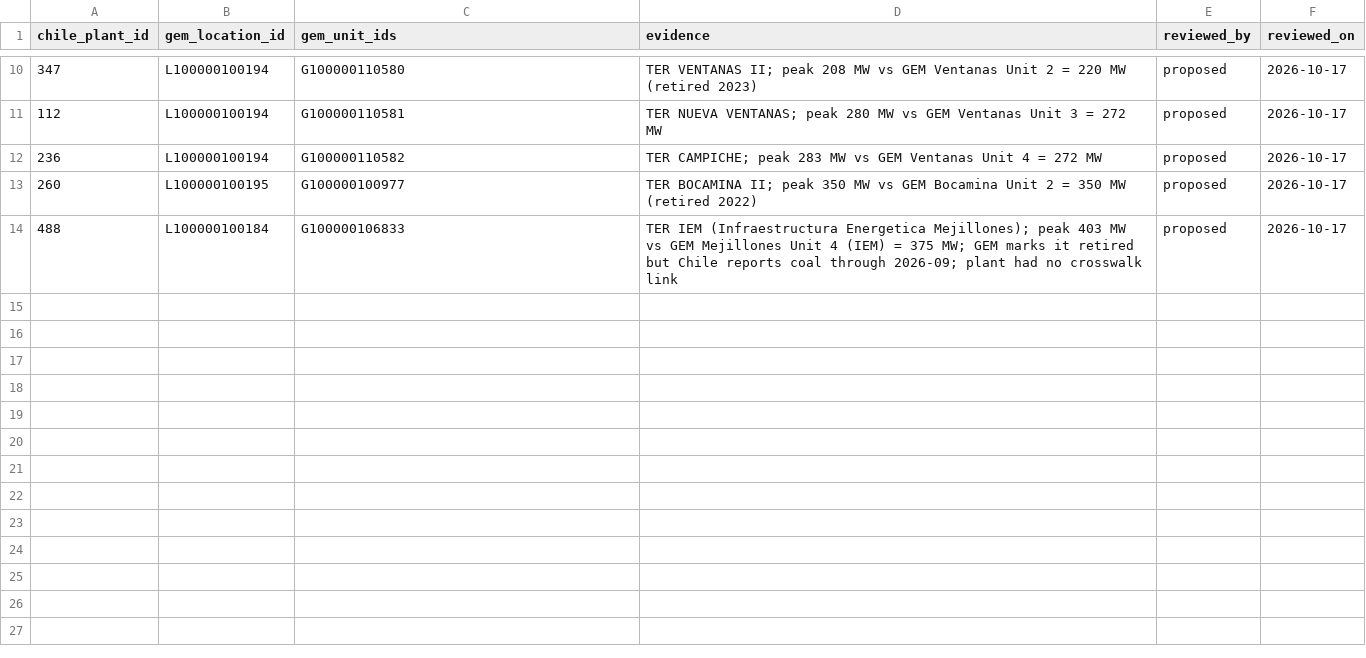
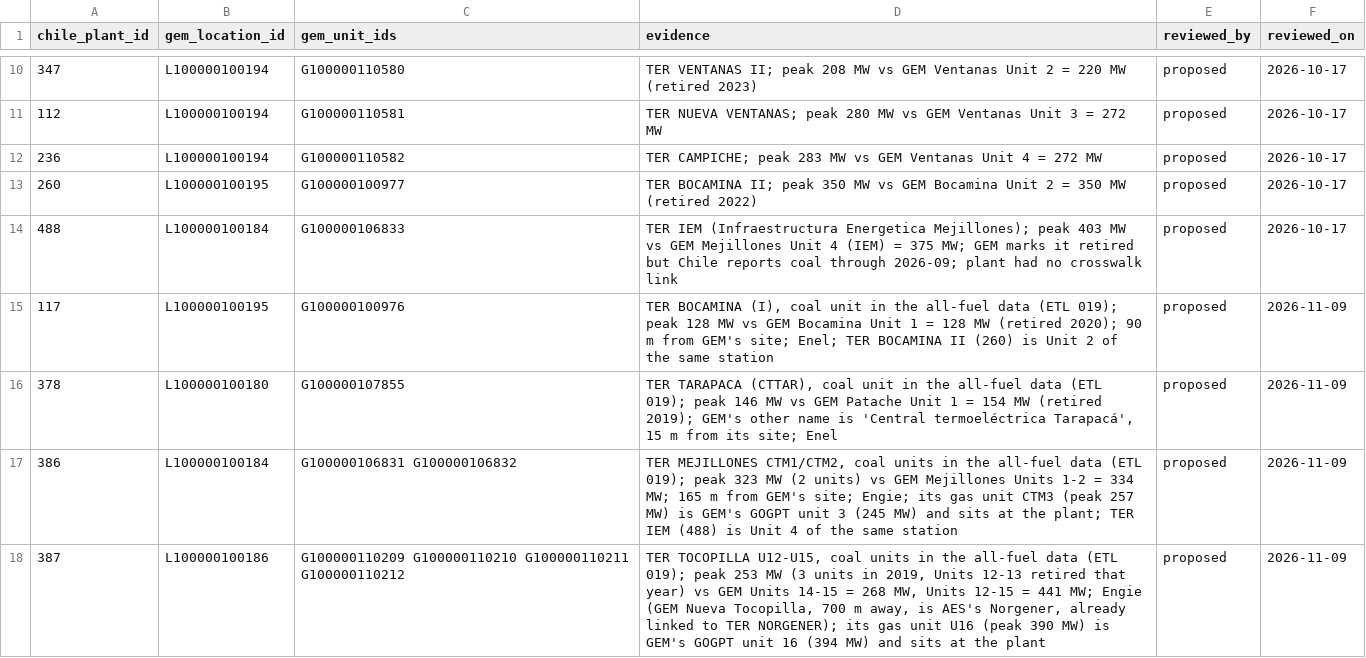
Before and after one commit to nicholas-abad/plant-data, a CSV file: data/crosswalks/chile_unit_gem_map.csv, drawn as a sheet; only a part is shown, gaps mark what is left out; the diff names each change by its address in the sheet, - before the commit and + after, or states it on an @@ line.

Commit message:
feat(chile): place Chile's all-fuel coal plants on their GEM units
Chile's all-fuel table (power-generation-etl migration 019) has coal units
the coal table never had: Mejillones CTM1/CTM2, Tocopilla U12-U15,
Tarapaca, Bocamina I. Today the tracker shows Mejillones without Units 1-2
and Tocopilla as a Climate TRACE model.

- crosswalk and reviewed unit-map name pulls also read that table (coal
  units only) where it exists; Petropower (petcoke) stays out
- chile_unit_gem_map.csv: 4 reviewed rows (peak output, location, owner)
- gem_unit_monthly reads Chile from mv_chile_fuel_group_monthly (migration
  026) instead of the coal table, coal on its GEM units and other fuels at
  the plant, but only once it covers every coal month of the coal table;
  until then it keeps the coal table and says why
- decision_migrations/chile-all-fuel-plants-2026-11.csv locks the 4 links
  the build matched on its own

```diff
--- a/data/crosswalks/chile_unit_gem_map.csv
+++ b/data/crosswalks/chile_unit_gem_map.csv
+row 15: 117 | L100000100195 | G100000100976 | TER BOCAMINA (I), coal unit in the all-fuel data (ETL 019); peak 128 MW vs GEM Bocamina Unit 1 = 128 MW (retired 2020); 90 m from GEM's site; Enel; TER BOCAMINA II (260) is Unit 2 of the same station | proposed | 2026-11-09
+row 16: 378 | L100000100180 | G100000107855 | TER TARAPACA (CTTAR), coal unit in the all-fuel data (ETL 019); peak 146 MW vs GEM Patache Unit 1 = 154 MW (retired 2019); GEM's other name is 'Central termoeléctrica Tarapacá', 15 m from its site; Enel | proposed | 2026-11-09
+row 17: 386 | L100000100184 | G100000106831 G100000106832 | TER MEJILLONES CTM1/CTM2, coal units in the all-fuel data (ETL 019); peak 323 MW (2 units) vs GEM Mejillones Units 1-2 = 334 MW; 165 m from GEM's site; Engie; its gas unit CTM3 (peak 257 MW) is GEM's GOGPT unit 3 (245 MW) and sits at the plant; TER IEM (488) is Unit 4 of the same station | proposed | 2026-11-09
+row 18: 387 | L100000100186 | G100000110209 G100000110210 G100000110211 G100000110212 | TER TOCOPILLA U12-U15, coal units in the all-fuel data (ETL 019); peak 253 MW (3 units in 2019, Units 12-13 retired that year) vs GEM Units 14-15 = 268 MW, Units 12-15 = 441 MW; Engie (GEM Nueva Tocopilla, 700 m away, is AES's Norgener, already linked to TER NORGENER); its gas unit U16 (peak 390 MW) is GEM's GOGPT unit 16 (394 MW) and sits at the plant | proposed | 2026-11-09
```
Also changed, not shown: 5 other files.
